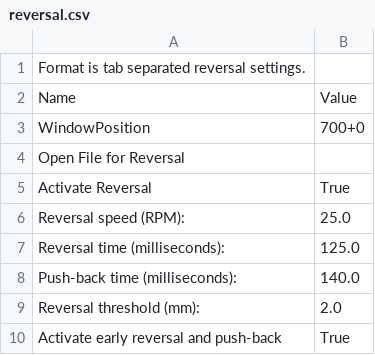
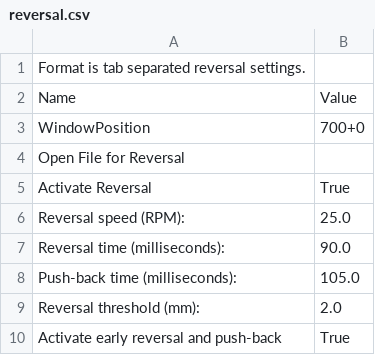
Before and after one commit to bjepson/1.75mm-PLA-MK7---bjepson, a CSV file: profiles/extrusion/ABS/reversal.csv, drawn as a sheet.

```diff
--- a/profiles/extrusion/ABS/reversal.csv
+++ b/profiles/extrusion/ABS/reversal.csv
@@ -6,4 +6,4 @@ Activate Reversal	True
 Reversal speed (RPM):	25.0
-Reversal time (milliseconds):	125.0
-Push-back time (milliseconds):	140.0
+Reversal time (milliseconds):	90.0
+Push-back time (milliseconds):	105.0
 Reversal threshold (mm):	2.0
```
Also changed, not shown: 2 other files.
